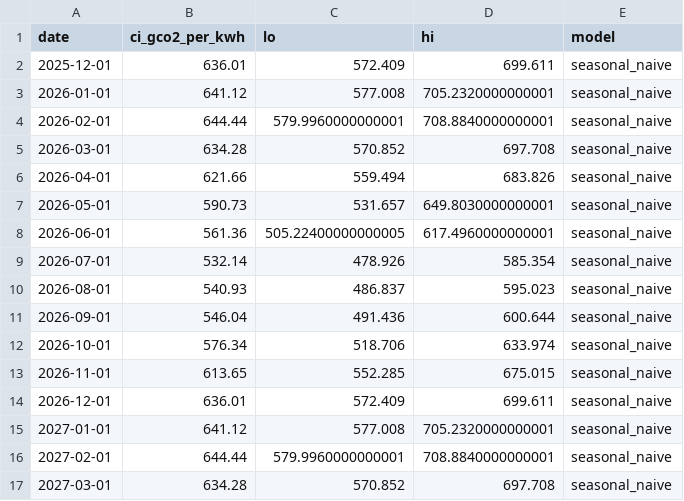
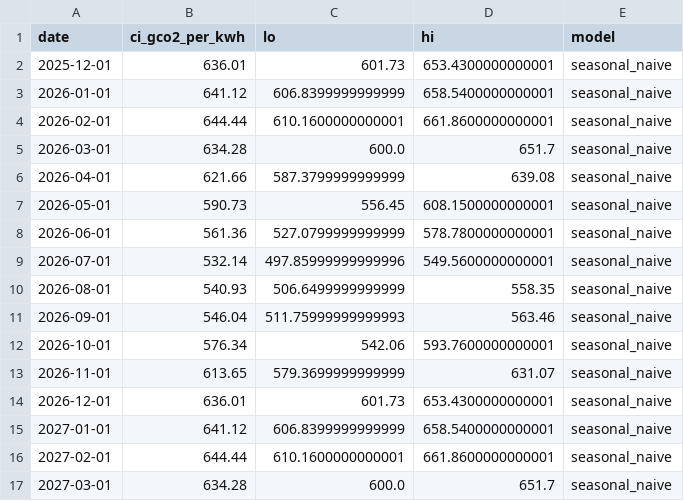
Before and after one commit to energyclimaterp-paper/counterfactual-policy, a CSV file: dcfootprint/results/forecast_ci.csv, drawn as a sheet; only a part is shown; the diff covers the shown part only.

```diff
--- a/dcfootprint/results/forecast_ci.csv
+++ b/dcfootprint/results/forecast_ci.csv
@@ -1,17 +1,17 @@
 date,ci_gco2_per_kwh,lo,hi,model
-2025-12-01,636.01,572.409,699.611,seasonal_naive
-2026-01-01,641.12,577.008,705.2320000000001,seasonal_naive
-2026-02-01,644.44,579.9960000000001,708.8840000000001,seasonal_naive
-2026-03-01,634.28,570.852,697.708,seasonal_naive
-2026-04-01,621.66,559.494,683.826,seasonal_naive
-2026-05-01,590.73,531.657,649.8030000000001,seasonal_naive
-2026-06-01,561.36,505.22400000000005,617.4960000000001,seasonal_naive
-2026-07-01,532.14,478.926,585.354,seasonal_naive
-2026-08-01,540.93,486.837,595.023,seasonal_naive
-2026-09-01,546.04,491.436,600.644,seasonal_naive
-2026-10-01,576.34,518.706,633.974,seasonal_naive
-2026-11-01,613.65,552.285,675.015,seasonal_naive
-2026-12-01,636.01,572.409,699.611,seasonal_naive
-2027-01-01,641.12,577.008,705.2320000000001,seasonal_naive
-2027-02-01,644.44,579.9960000000001,708.8840000000001,seasonal_naive
-2027-03-01,634.28,570.852,697.708,seasonal_naive
+2025-12-01,636.01,601.73,653.4300000000001,seasonal_naive
+2026-01-01,641.12,606.8399999999999,658.5400000000001,seasonal_naive
+2026-02-01,644.44,610.1600000000001,661.8600000000001,seasonal_naive
+2026-03-01,634.28,600.0,651.7,seasonal_naive
+2026-04-01,621.66,587.3799999999999,639.08,seasonal_naive
+2026-05-01,590.73,556.45,608.1500000000001,seasonal_naive
+2026-06-01,561.36,527.0799999999999,578.7800000000001,seasonal_naive
+2026-07-01,532.14,497.85999999999996,549.5600000000001,seasonal_naive
+2026-08-01,540.93,506.6499999999999,558.35,seasonal_naive
+2026-09-01,546.04,511.75999999999993,563.46,seasonal_naive
+2026-10-01,576.34,542.06,593.7600000000001,seasonal_naive
+2026-11-01,613.65,579.3699999999999,631.07,seasonal_naive
+2026-12-01,636.01,601.73,653.4300000000001,seasonal_naive
+2027-01-01,641.12,606.8399999999999,658.5400000000001,seasonal_naive
+2027-02-01,644.44,610.1600000000001,661.8600000000001,seasonal_naive
+2027-03-01,634.28,600.0,651.7,seasonal_naive
```
Also changed, not shown: 90 edited cells elsewhere in this file, dcfootprint/results/india_account_summary.csv, dcfootprint/results/lever_savings.csv, 28 other files.
